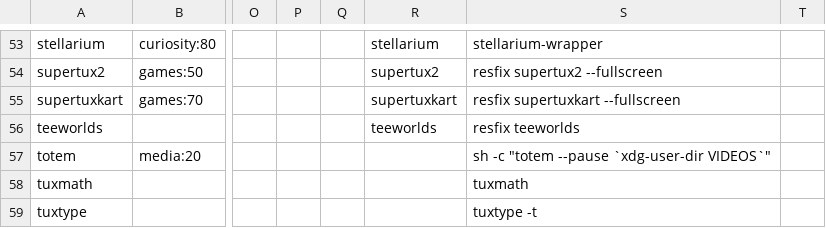
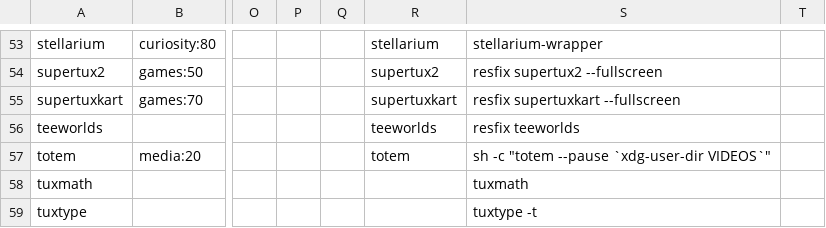
Before and after one commit to endlessm/eos-theme, a CSV file: desktop/applications.csv, drawn as a sheet; only a part is shown, gaps mark what is left out; the diff names each change by its address in the sheet, - before the commit and + after, or states it on an @@ line.

Commit message:
Add TryExec for totem
This is necessary since we no longer call totem directly
on the Exec command.

[endlessm/eos-shell#519]

```diff
--- a/desktop/applications.csv
+++ b/desktop/applications.csv
-R57: (empty)
+R57: totem
```
